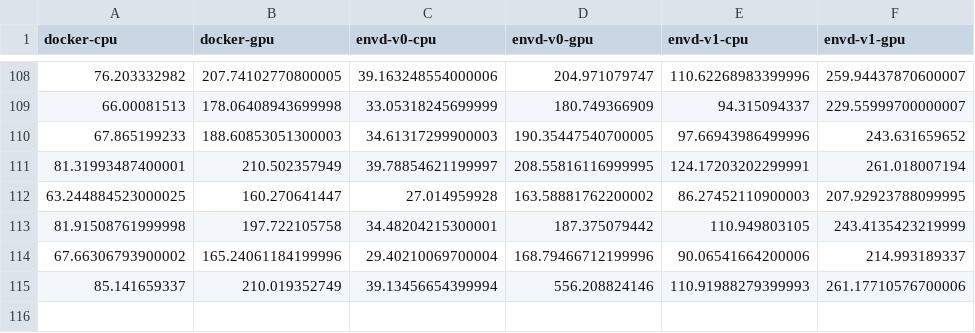
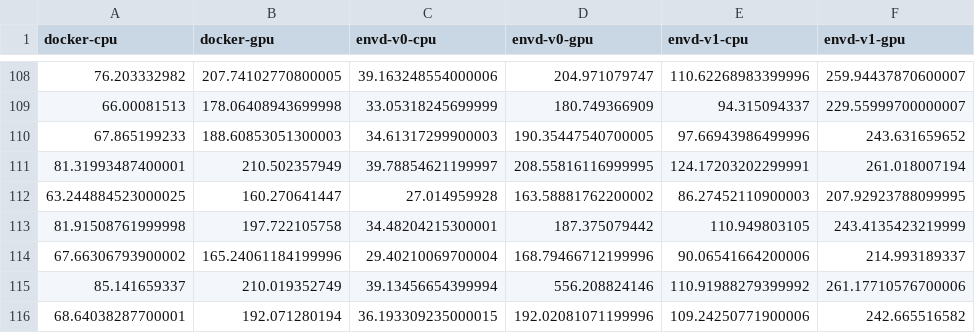
Before and after one commit to tensorchord/envd-nightly, a CSV file: data.csv, drawn as a sheet; only a part is shown, gaps mark what is left out.

Commit message:
CI: update benchmark data and image
Signed-off-by: github-actions-bot <github-actions-bot@users.noreply.github.com>

```diff
--- a/data.csv
+++ b/data.csv
@@ -114,2 +114,3 @@ docker-cpu,docker-gpu,envd-v0-cpu,envd-v0-gpu,envd-v1-cpu,envd-v1-gpu
 67.66306793900002,165.24061184199996,29.40210069700004,168.79466712199996,90.06541664200006,214.993189337
-85.141659337,210.019352749,39.13456654399994,556.208824146,110.91988279399993,261.17710576700006
+85.141659337,210.019352749,39.13456654399994,556.208824146,110.91988279399992,261.17710576700006
+68.64038287700001,192.071280194,36.193309235000015,192.02081071199996,109.24250771900006,242.665516582
```
Also changed, not shown: 1 other file.
